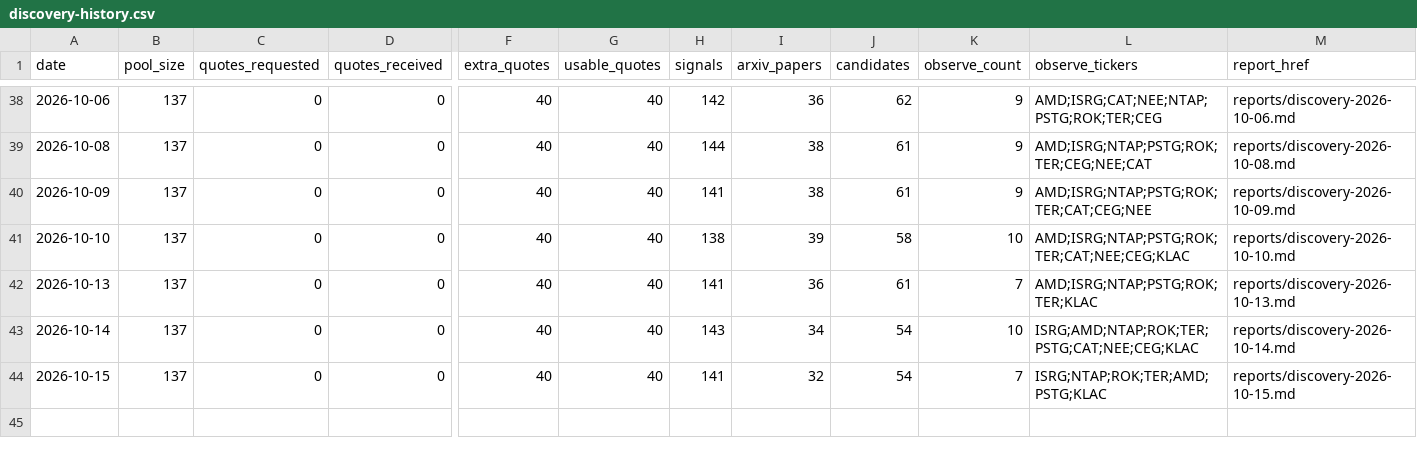
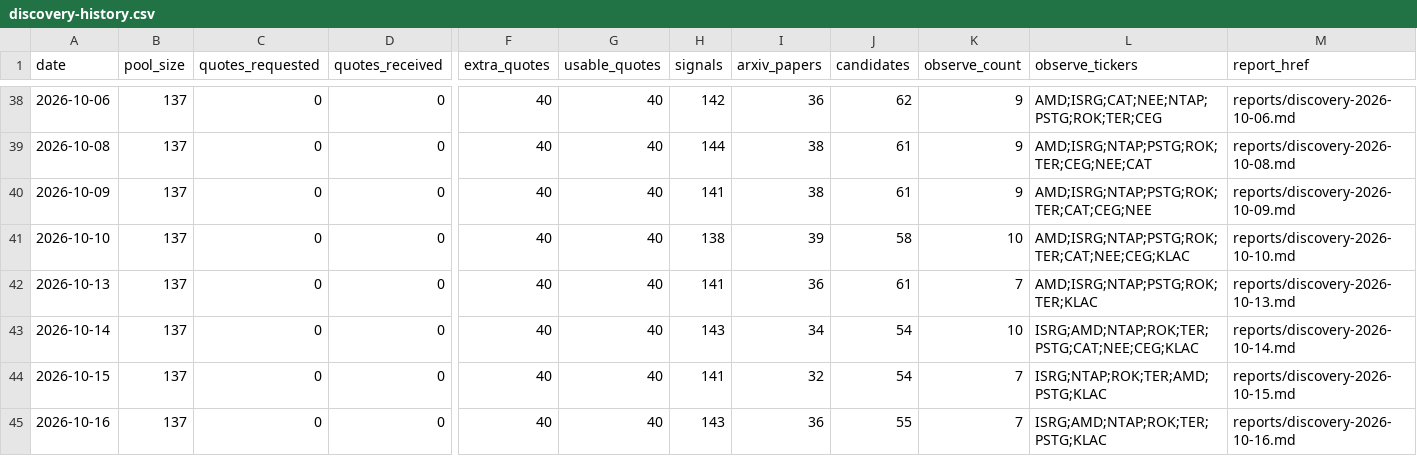
Before and after one commit to yaoleifly/ai-stock-pool, a CSV file: discovery-history.csv, drawn as a sheet; only a part is shown, gaps mark what is left out; rows hold the shown columns only; the diff names each change by its address in the sheet, - before the commit and + after, or states it on an @@ line.

```diff
--- a/discovery-history.csv
+++ b/discovery-history.csv
+row 45: 2026-10-16 | 137 | 0 | 0 | 40 | 40 | 143 | 36 | 55 | 7 | ISRG;AMD;NTAP;ROK;TER;PSTG;KLAC | reports/discovery-2026-10-16.md
```
Also changed, not shown: discovery-candidates.csv, discovery-signals.csv, 4 other files.
